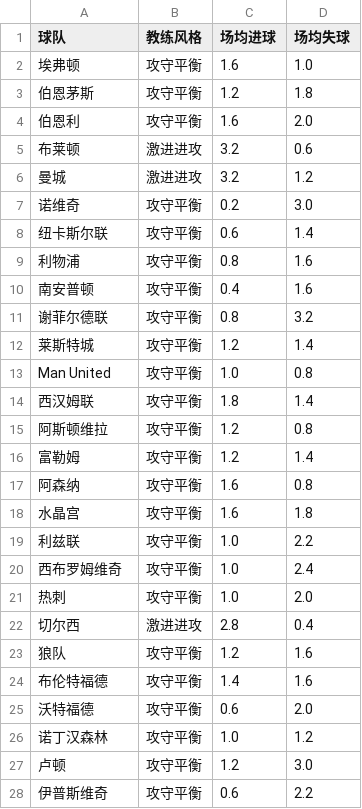
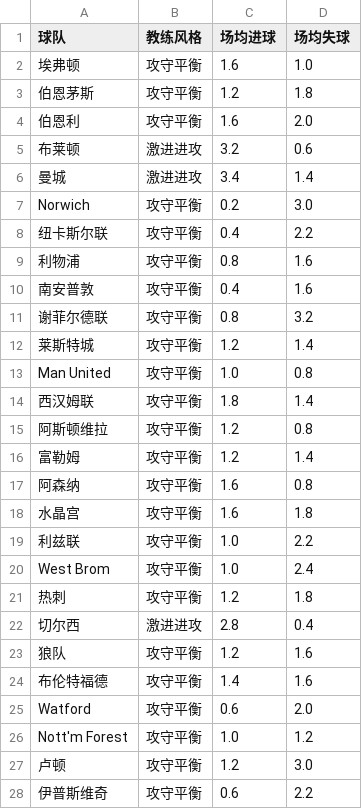
Before and after one commit to kejiqun/epl-prediction, a CSV file: coach_stats.csv, drawn as a sheet; only a part is shown.

```diff
--- a/coach_stats.csv
+++ b/coach_stats.csv
@@ -5,7 +5,7 @@
 布莱顿,激进进攻,3.2,0.6
-曼城,激进进攻,3.2,1.2
-诺维奇,攻守平衡,0.2,3.0
-纽卡斯尔联,攻守平衡,0.6,1.4
+曼城,激进进攻,3.4,1.4
+Norwich,攻守平衡,0.2,3.0
+纽卡斯尔联,攻守平衡,0.4,2.2
 利物浦,攻守平衡,0.8,1.6
-南安普顿,攻守平衡,0.4,1.6
+南安普敦,攻守平衡,0.4,1.6
 谢菲尔德联,攻守平衡,0.8,3.2
@@ -19,4 +19,4 @@ Man United,攻守平衡,1.0,0.8
 利兹联,攻守平衡,1.0,2.2
-西布罗姆维奇,攻守平衡,1.0,2.4
-热刺,攻守平衡,1.0,2.0
+West Brom,攻守平衡,1.0,2.4
+热刺,攻守平衡,1.2,1.8
 切尔西,激进进攻,2.8,0.4
@@ -24,4 +24,4 @@ Man United,攻守平衡,1.0,0.8
 布伦特福德,攻守平衡,1.4,1.6
-沃特福德,攻守平衡,0.6,2.0
-诺丁汉森林,攻守平衡,1.0,1.2
+Watford,攻守平衡,0.6,2.0
+Nott'm Forest,攻守平衡,1.0,1.2
 卢顿,攻守平衡,1.2,3.0
```
Also changed, not shown: predictions_log.csv, referee_stats.csv, 10 other files.
